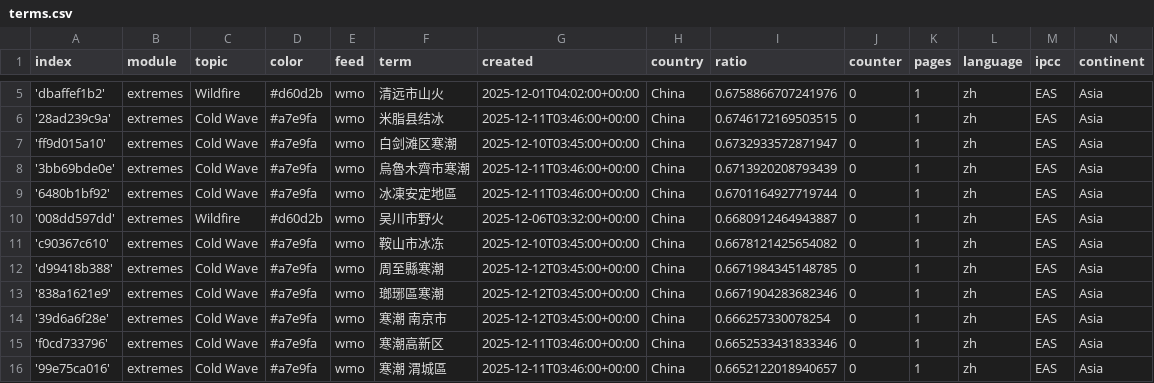
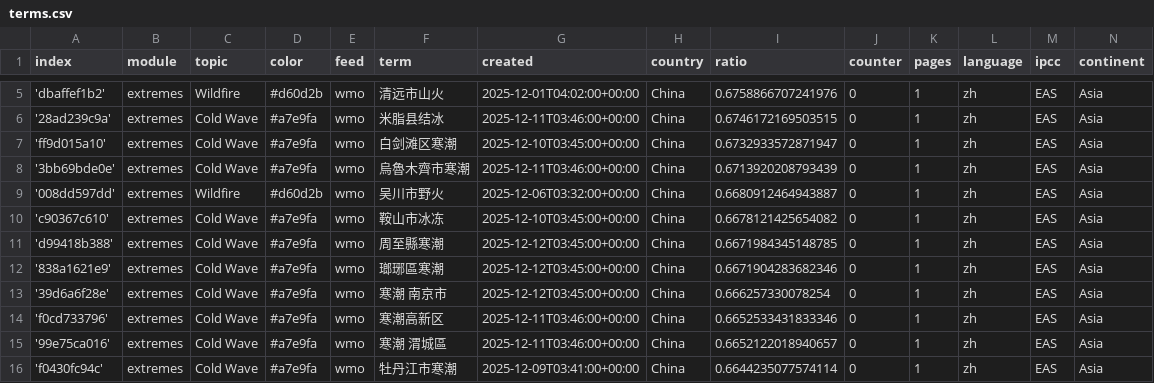
Before and after one commit to tapio-22-Digitale-Methoden-News/chineseExtremes, a CSV file: terms.csv, drawn as a sheet; only a part is shown, gaps mark what is left out; the shorter side is filled out with more unchanged rows; the diff names each change by its address in the sheet, - before the commit and + after, or states it on an @@ line.

```diff
--- a/terms.csv
+++ b/terms.csv
-row 9: '6480b1bf92' | extremes | Cold Wave | #a7e9fa | wmo | 冰凍安定地區 | 2025-12-11T03:46:00+00:00 | China | 0.6701164927719744 | 0 | 1 | zh | EAS | Asia
```
Also changed, not shown: cxsv/news_2025_11.csv, 1 other file.
